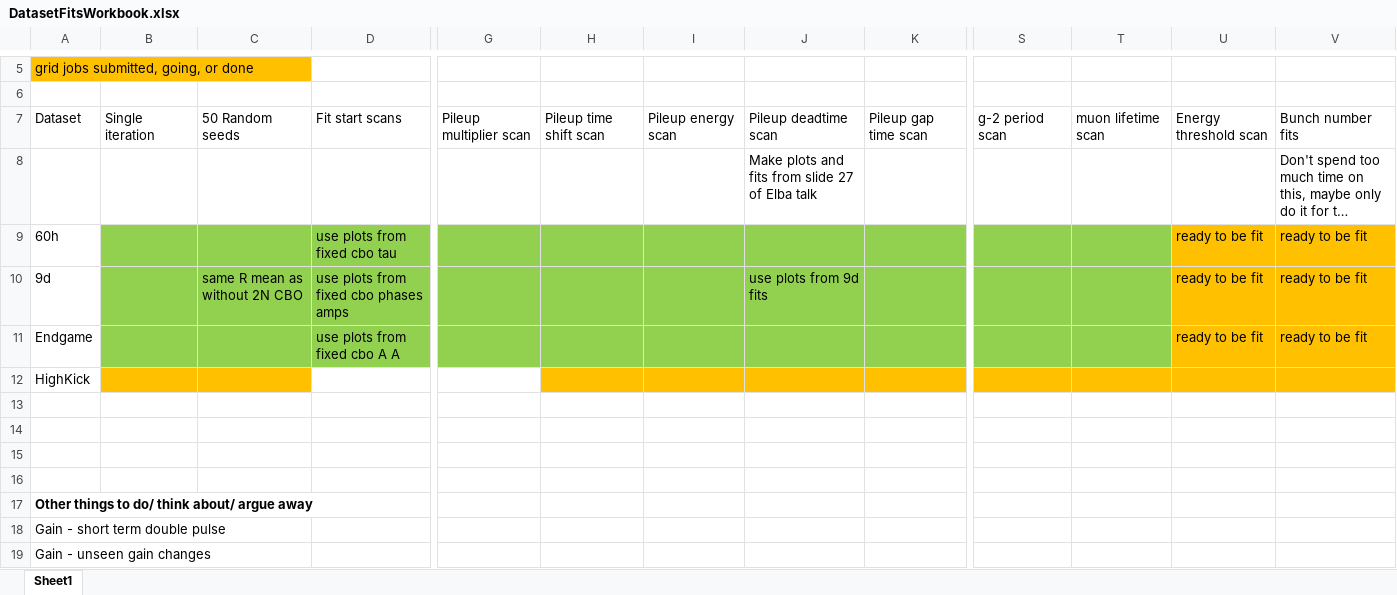
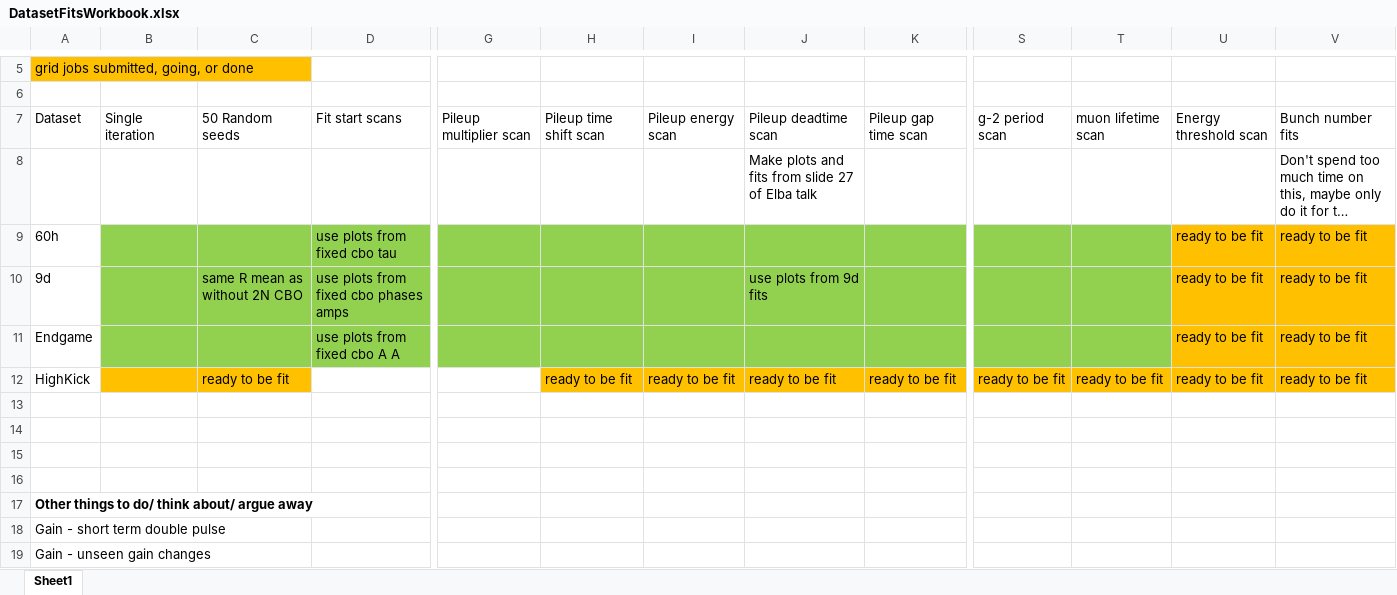
Before and after one commit to nkinnaird/Dissertation, an Excel workbook: OtherMaterials/DatasetFitsWorkbook.xlsx, sheet Sheet1, drawn as a sheet; only a part is shown, gaps mark what is left out; long unchanged cells end in …; values as stored, in another font and other column widths than the file's, no borders; the diff names each change by its address in the sheet, - before the commit and + after, or states it on an @@ line.

Commit message:
Updates to fit workbook.

```diff
--- a/OtherMaterials/DatasetFitsWorkbook.xlsx (sheet Sheet1)
+++ b/OtherMaterials/DatasetFitsWorkbook.xlsx (sheet Sheet1)
-C12: (empty)
+C12: ready to be fit
-H12: (empty)
+H12: ready to be fit
-I12: (empty)
+I12: ready to be fit
-J12: (empty)
+J12: ready to be fit
-K12: (empty)
+K12: ready to be fit
-S12: (empty)
+S12: ready to be fit
-T12: (empty)
+T12: ready to be fit
-U12: (empty)
+U12: ready to be fit
-V12: (empty)
+V12: ready to be fit
```
